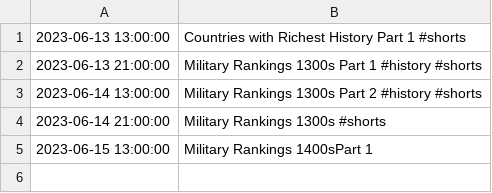
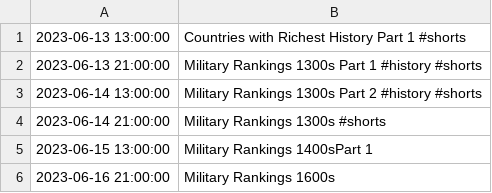
Before and after one commit to TLodosDurak/FilmForge, a CSV file: src/files/HistoryTop10s_schedule.csv, drawn as a sheet; the diff names each change by its address in the sheet, - before the commit and + after, or states it on an @@ line.

```diff
--- a/src/files/HistoryTop10s_schedule.csv
+++ b/src/files/HistoryTop10s_schedule.csv
+row 6: 2023-06-16 21:00:00 | Military Rankings 1600s
```
Also changed, not shown: src/files/EverythingNature_schedule.csv, src/files/top10countryrankings_schedule.csv, 3 other files.
